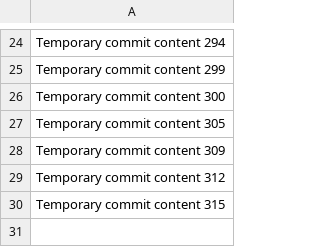
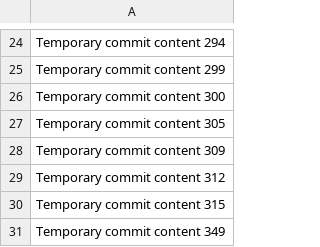
Before and after one commit to kunaww/crytp, a CSV file: data.csv, drawn as a sheet; only a part is shown, gaps mark what is left out.

```diff
--- a/data.csv
+++ b/data.csv
@@ -30 +30,2 @@ Temporary commit content 312
 Temporary commit content 315
+Temporary commit content 349
```
